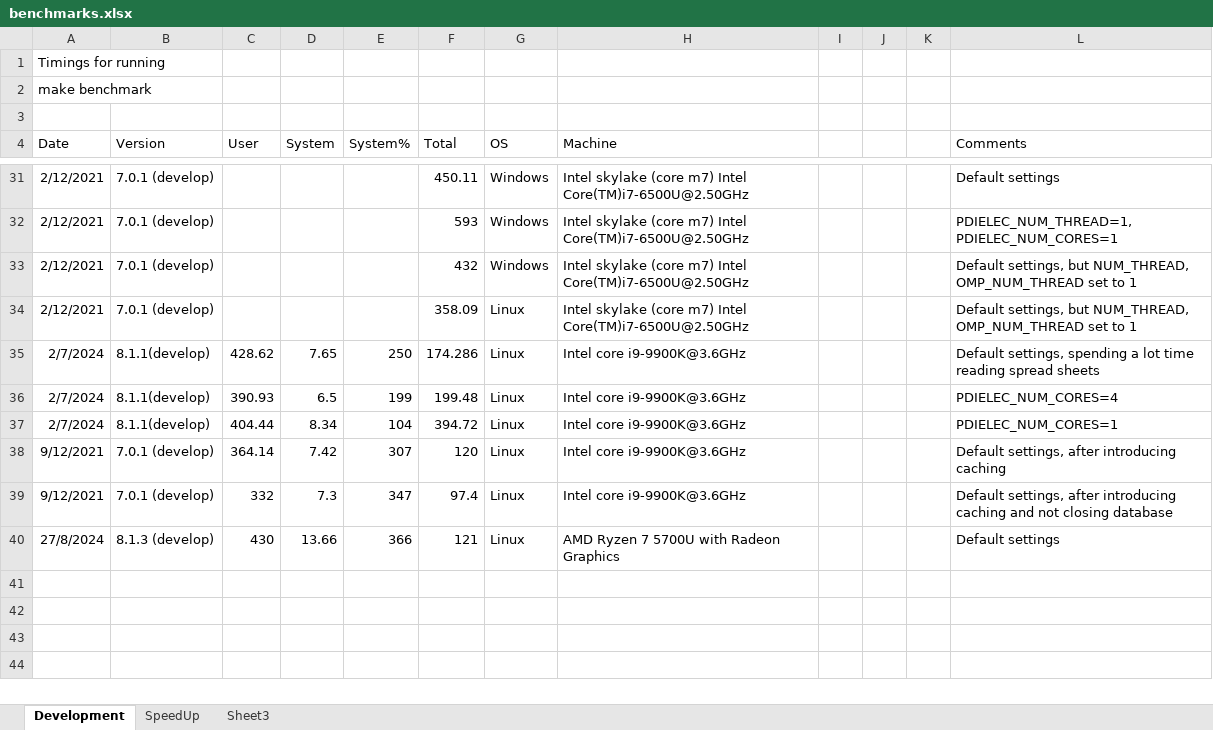
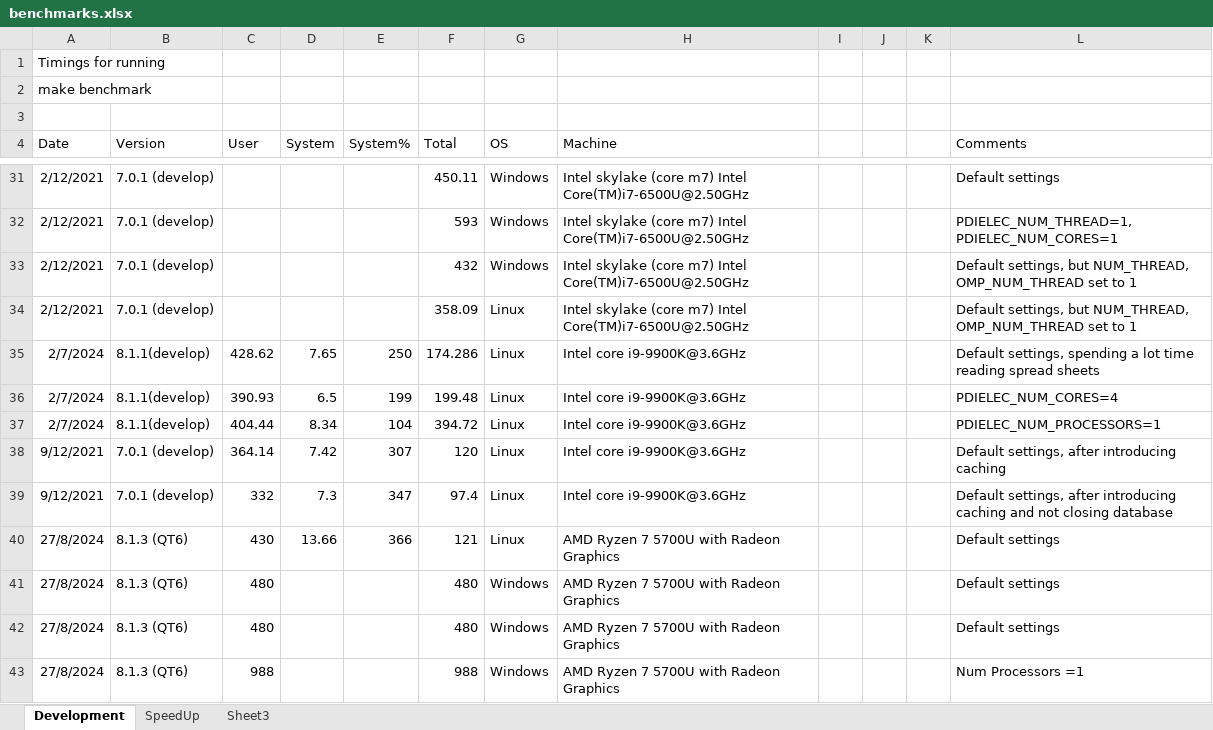
Before and after one commit to JohnKendrick/PDielec, an Excel workbook: benchmarks.xlsx, sheet Development, drawn as a sheet; only a part is shown, gaps mark what is left out; values as stored, in another font and other column widths than the file's, no borders; the diff names each change by its address in the sheet, - before the commit and + after, or states it on an @@ line.

Commit message:
Updated benchmarks for Windows Notebook

```diff
--- a/benchmarks.xlsx (sheet Development)
+++ b/benchmarks.xlsx (sheet Development)
-L37 (Comments): PDIELEC_NUM_CORES=1
+L37 (Comments): PDIELEC_NUM_PROCESSORS=1
-B40 (Version): 8.1.3 (develop)
+B40 (Version): 8.1.3 (QT6)
+row 41: 27/8/2024 | 8.1.3 (QT6) | 480 |  |  | 480 | Windows | AMD Ryzen 7 5700U with Radeon Graphics |  |  |  | Default settings
+row 42: 27/8/2024 | 8.1.3 (QT6) | 480 |  |  | 480 | Windows | AMD Ryzen 7 5700U with Radeon Graphics |  |  |  | Default settings
+row 43: 27/8/2024 | 8.1.3 (QT6) | 988 |  |  | 988 | Windows | AMD Ryzen 7 5700U with Radeon Graphics |  |  |  | Num Processors =1
```
Also changed, not shown: formulas that keep their value.
